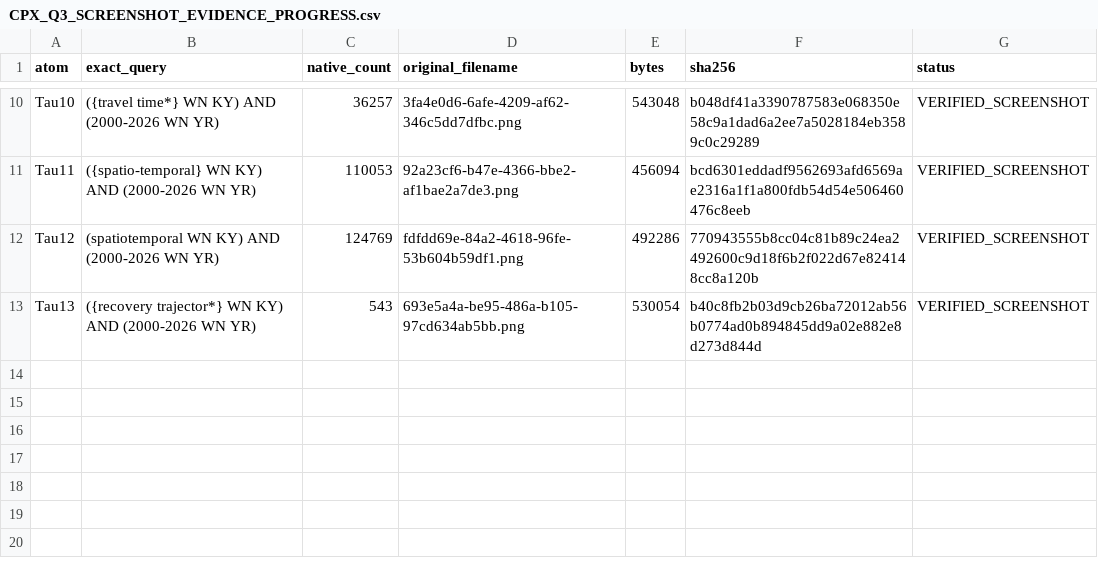
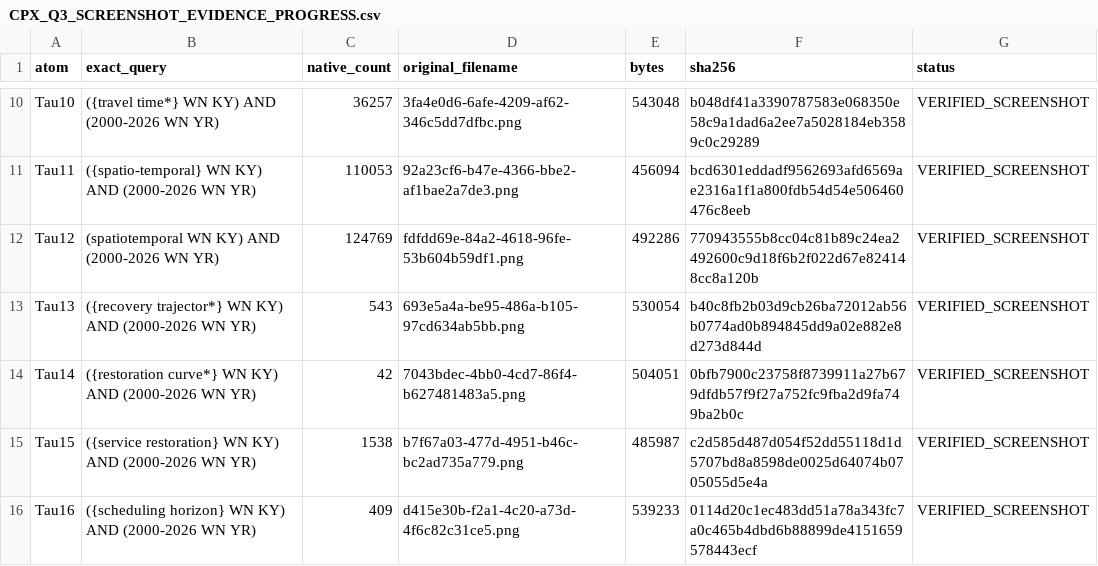
Before and after one commit to Dosust/MSE-thesis, a CSV file: evidence/native_search_screenshots/2026-09-08/CPX_Q3_SCREENSHOT_EVIDENCE_PROGRESS.csv, drawn as a sheet; only a part is shown, gaps mark what is left out.

Commit message:
provenance: register final CPX-Q3 temporal screenshots

```diff
--- a/evidence/native_search_screenshots/2026-09-08/CPX_Q3_SCREENSHOT_EVIDENCE_PROGRESS.csv
+++ b/evidence/native_search_screenshots/2026-09-08/CPX_Q3_SCREENSHOT_EVIDENCE_PROGRESS.csv
@@ -13 +13,4 @@ Tau12,"(spatiotemporal WN KY) AND (2000-2026 WN YR)",124769,fdfdd69e-84a2-4618-9
 Tau13,"({recovery trajector*} WN KY) AND (2000-2026 WN YR)",543,693e5a4a-be95-486a-b105-97cd634ab5bb.png,530054,b40c8fb2b03d9cb26ba72012ab56b0774ad0b894845dd9a02e882e8d273d844d,VERIFIED_SCREENSHOT
+Tau14,"({restoration curve*} WN KY) AND (2000-2026 WN YR)",42,7043bdec-4bb0-4cd7-86f4-b627481483a5.png,504051,0bfb7900c23758f8739911a27b679dfdb57f9f27a752fc9fba2d9fa749ba2b0c,VERIFIED_SCREENSHOT
+Tau15,"({service restoration} WN KY) AND (2000-2026 WN YR)",1538,b7f67a03-477d-4951-b46c-bc2ad735a779.png,485987,c2d585d487d054f52dd55118d1d5707bd8a8598de0025d64074b0705055d5e4a,VERIFIED_SCREENSHOT
+Tau16,"({scheduling horizon} WN KY) AND (2000-2026 WN YR)",409,d415e30b-f2a1-4c20-a73d-4f6c82c31ce5.png,539233,0114d20c1ec483dd51a78a343fc7a0c465b4dbd6b88899de4151659578443ecf,VERIFIED_SCREENSHOT
```
